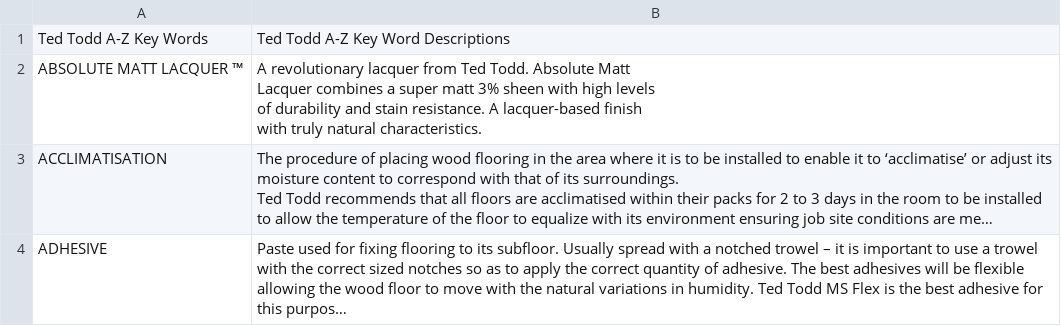
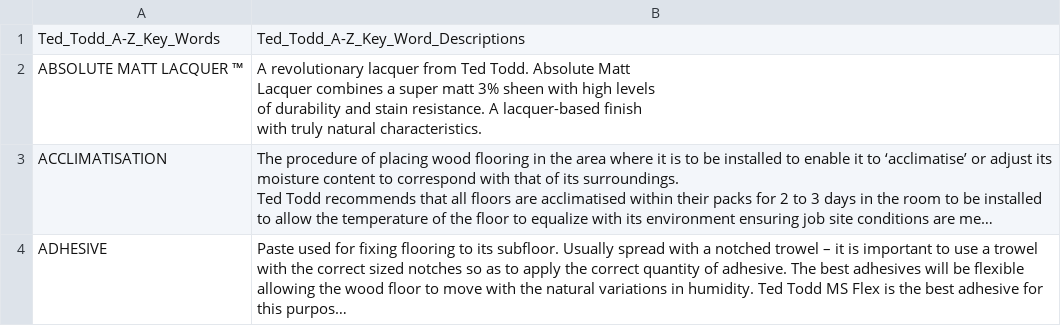
Before and after one commit to ram2tayal4/tt_docs, a CSV file: TEDTODD (A-Z) CSV [FINAL].csv, drawn as a sheet; only a part is shown; long unchanged cells end in …; removed rows and columns are numbered as before the commit, all else as after; the diff names each change by its address in the sheet, - before the commit and + after, or states it on an @@ line.

Commit message:
Update TEDTODD (A-Z) CSV [FINAL].csv

```diff
--- a/TEDTODD (A-Z) CSV [FINAL].csv
+++ b/TEDTODD (A-Z) CSV [FINAL].csv
-row 1: Ted Todd A-Z Key Words | Ted Todd A-Z Key Word Descriptions
+row 1: Ted_Todd_A-Z_Key_Words | Ted_Todd_A-Z_Key_Word_Descriptions
```
